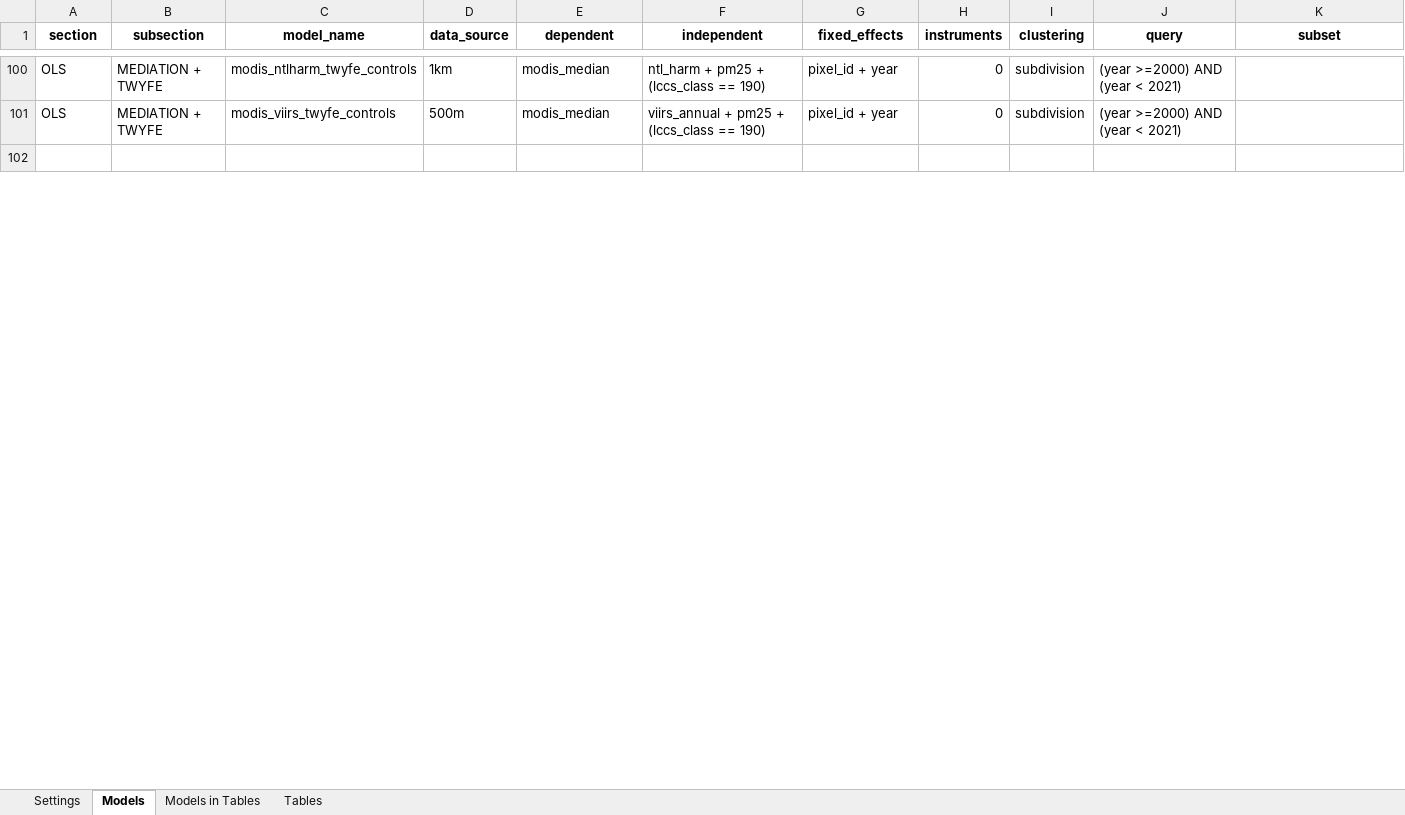
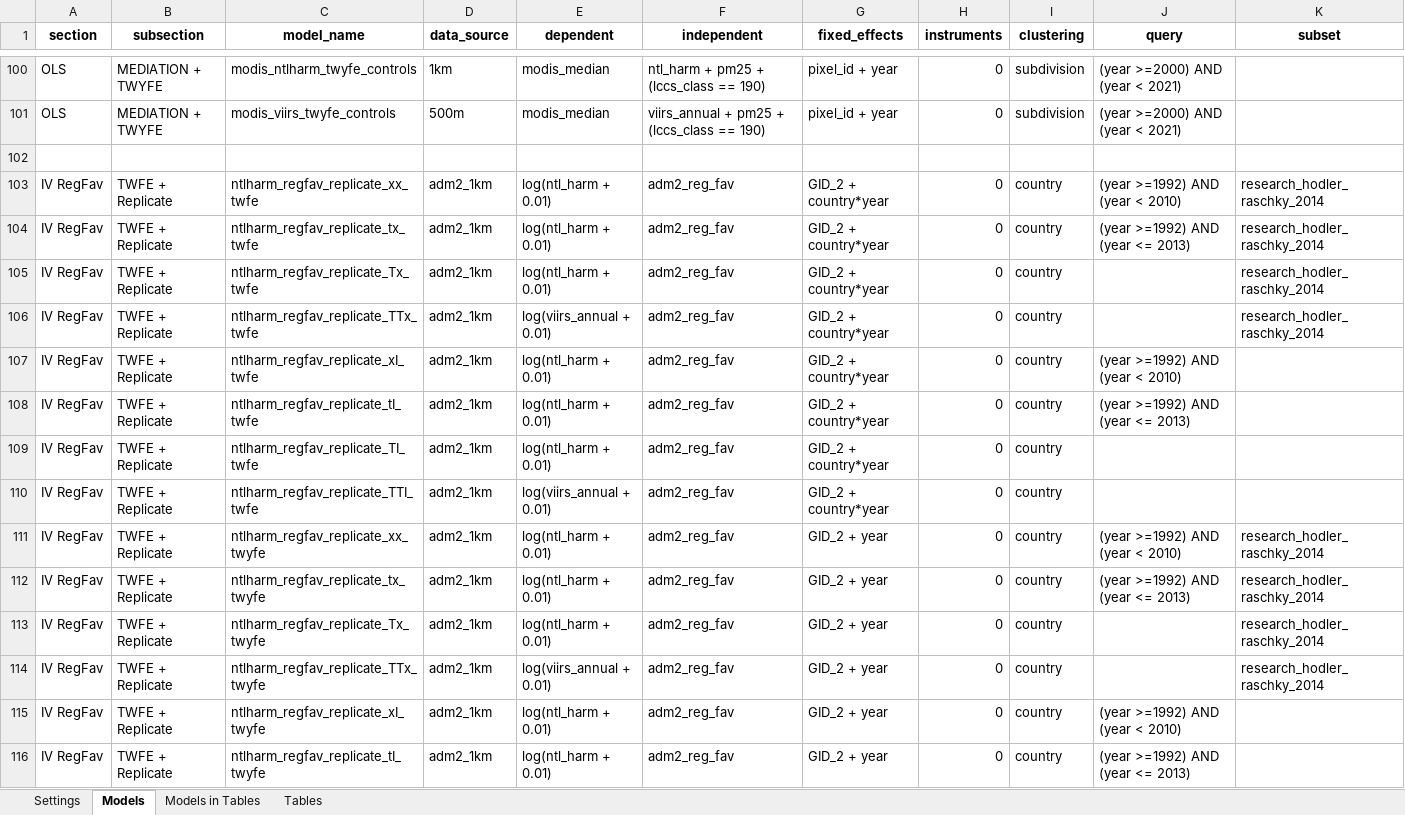
Before and after one commit to felixschulz385/growth-and-temperature, an Excel workbook: orchestration/configs/analysis.xlsx, sheet Models, drawn as a sheet; only a part is shown, gaps mark what is left out; values as stored, in another font and other column widths than the file's, no borders; the diff covers the shown part only; the diff names each change by its address in the sheet, - before the commit and + after, or states it on an @@ line.

```diff
--- a/orchestration/configs/analysis.xlsx (sheet Models)
+++ b/orchestration/configs/analysis.xlsx (sheet Models)
+row 103: IV RegFav | TWFE + Replicate | ntlharm_regfav_replicate_xx_twfe | adm2_1km | log(ntl_harm + 0.01) | adm2_reg_fav | GID_2 + country*year | 0 | country | (year >=1992) AND (year < 2010) | research_hodler_raschky_2014
+row 104: IV RegFav | TWFE + Replicate | ntlharm_regfav_replicate_tx_twfe | adm2_1km | log(ntl_harm + 0.01) | adm2_reg_fav | GID_2 + country*year | 0 | country | (year >=1992) AND (year <= 2013) | research_hodler_raschky_2014
+row 105: IV RegFav | TWFE + Replicate | ntlharm_regfav_replicate_Tx_twfe | adm2_1km | log(ntl_harm + 0.01) | adm2_reg_fav | GID_2 + country*year | 0 | country |  | research_hodler_raschky_2014
+row 106: IV RegFav | TWFE + Replicate | ntlharm_regfav_replicate_TTx_twfe | adm2_1km | log(viirs_annual + 0.01) | adm2_reg_fav | GID_2 + country*year | 0 | country |  | research_hodler_raschky_2014
+row 107: IV RegFav | TWFE + Replicate | ntlharm_regfav_replicate_xI_twfe | adm2_1km | log(ntl_harm + 0.01) | adm2_reg_fav | GID_2 + country*year | 0 | country | (year >=1992) AND (year < 2010)
+row 108: IV RegFav | TWFE + Replicate | ntlharm_regfav_replicate_tI_twfe | adm2_1km | log(ntl_harm + 0.01) | adm2_reg_fav | GID_2 + country*year | 0 | country | (year >=1992) AND (year <= 2013)
+row 109: IV RegFav | TWFE + Replicate | ntlharm_regfav_replicate_TI_twfe | adm2_1km | log(ntl_harm + 0.01) | adm2_reg_fav | GID_2 + country*year | 0 | country
+row 110: IV RegFav | TWFE + Replicate | ntlharm_regfav_replicate_TTI_twfe | adm2_1km | log(viirs_annual + 0.01) | adm2_reg_fav | GID_2 + country*year | 0 | country
+row 111: IV RegFav | TWFE + Replicate | ntlharm_regfav_replicate_xx_twyfe | adm2_1km | log(ntl_harm + 0.01) | adm2_reg_fav | GID_2 + year | 0 | country | (year >=1992) AND (year < 2010) | research_hodler_raschky_2014
+row 112: IV RegFav | TWFE + Replicate | ntlharm_regfav_replicate_tx_twyfe | adm2_1km | log(ntl_harm + 0.01) | adm2_reg_fav | GID_2 + year | 0 | country | (year >=1992) AND (year <= 2013) | research_hodler_raschky_2014
+row 113: IV RegFav | TWFE + Replicate | ntlharm_regfav_replicate_Tx_twyfe | adm2_1km | log(ntl_harm + 0.01) | adm2_reg_fav | GID_2 + year | 0 | country |  | research_hodler_raschky_2014
+row 114: IV RegFav | TWFE + Replicate | ntlharm_regfav_replicate_TTx_twyfe | adm2_1km | log(viirs_annual + 0.01) | adm2_reg_fav | GID_2 + year | 0 | country |  | research_hodler_raschky_2014
+row 115: IV RegFav | TWFE + Replicate | ntlharm_regfav_replicate_xI_twyfe | adm2_1km | log(ntl_harm + 0.01) | adm2_reg_fav | GID_2 + year | 0 | country | (year >=1992) AND (year < 2010)
+row 116: IV RegFav | TWFE + Replicate | ntlharm_regfav_replicate_tI_twyfe | adm2_1km | log(ntl_harm + 0.01) | adm2_reg_fav | GID_2 + year | 0 | country | (year >=1992) AND (year <= 2013)
```
Also changed, not shown: 4 added rows and 73 edited cells elsewhere in this sheet, sheet Models in Tables, sheet Tables, 5 other files.
